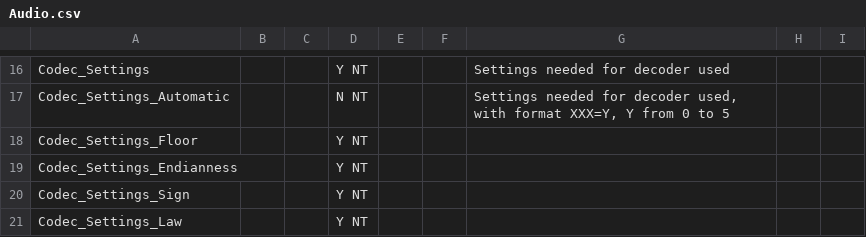
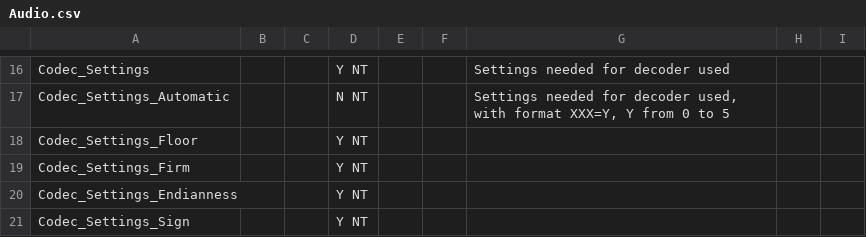
Before and after one commit to mediatest/mediatest, a CSV file: Source/Ressource/Text/Stream/Audio.csv, drawn as a sheet; only a part is shown, gaps mark what is left out; the shorter side is filled out with more unchanged rows; the diff names each change by its address in the sheet, - before the commit and + after, or states it on an @@ line.

```diff
--- a/Source/Ressource/Text/Stream/Audio.csv
+++ b/Source/Ressource/Text/Stream/Audio.csv
+row 19: Codec_Settings_Firm |  |  | Y NT
```
Also changed, not shown: Source/Ressource/Text/Language/DefaultLanguage.csv, 2 other files.
